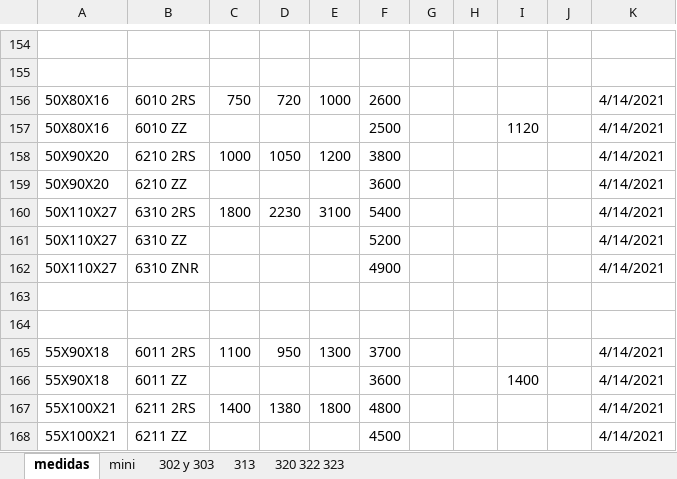
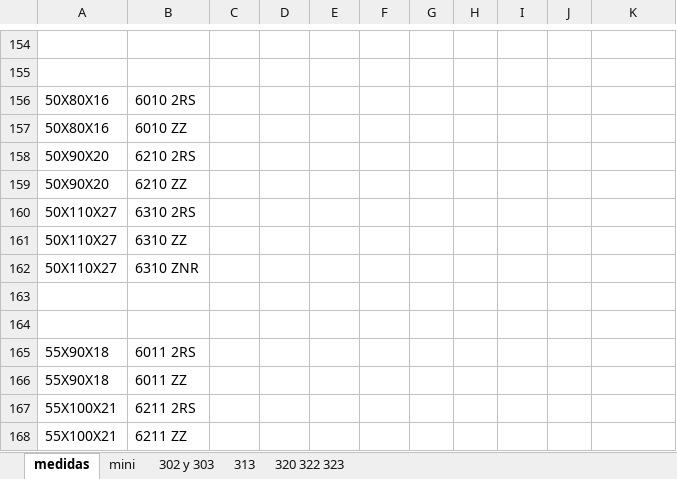
Before and after one commit to pabloarovich/listas, an Excel workbook: LISTAS DE PRECIOS/LISTA DE PRECIOS RULEMANES 14-04-2021 - copia PABLO.xlsx, sheet medidas, drawn as a sheet; only a part is shown, gaps mark what is left out; values as stored, in another font and other column widths than the file's, no cell formats; the diff covers the shown part only; the diff names each change by its address in the sheet, - before the commit and + after, or states it on an @@ line.

```diff
--- a/LISTAS DE PRECIOS/LISTA DE PRECIOS RULEMANES 14-04-2021 - copia PABLO.xlsx (sheet medidas)
+++ b/LISTAS DE PRECIOS/LISTA DE PRECIOS RULEMANES 14-04-2021 - copia PABLO.xlsx (sheet medidas)
-C156: 750
+C156: (empty)
-D156: 720
+D156: (empty)
-E156: 1000
+E156: (empty)
-F156: 2600
+F156: (empty)
-K156:K162: 4/14/2021
+K156:K162: (empty)
-F157: 2500
+F157: (empty)
-I157: 1120
+I157: (empty)
-C158: 1000
+C158: (empty)
-D158: 1050
+D158: (empty)
-E158: 1200
+E158: (empty)
-F158: 3800
+F158: (empty)
-F159: 3600
+F159: (empty)
-C160: 1800
+C160: (empty)
-D160: 2230
+D160: (empty)
-E160: 3100
+E160: (empty)
-F160: 5400
+F160: (empty)
-F161: 5200
+F161: (empty)
-F162: 4900
+F162: (empty)
-C165: 1100
+C165: (empty)
-D165: 950
+D165: (empty)
-E165: 1300
+E165: (empty)
-F165: 3700
+F165: (empty)
-K165:K168: 4/14/2021
+K165:K168: (empty)
-F166: 3600
+F166: (empty)
-I166: 1400
+I166: (empty)
-C167: 1400
+C167: (empty)
-D167: 1380
+D167: (empty)
-E167: 1800
+E167: (empty)
-F167: 4800
+F167: (empty)
-F168: 4500
+F168: (empty)
```
Also changed, not shown: 1 added row, 1 removed row and 382 edited cells elsewhere in this sheet, cell formats, LISTAS DE PRECIOS/LISTA DE PRECIOS MATERIALES 21-07-2020.xlsx.
